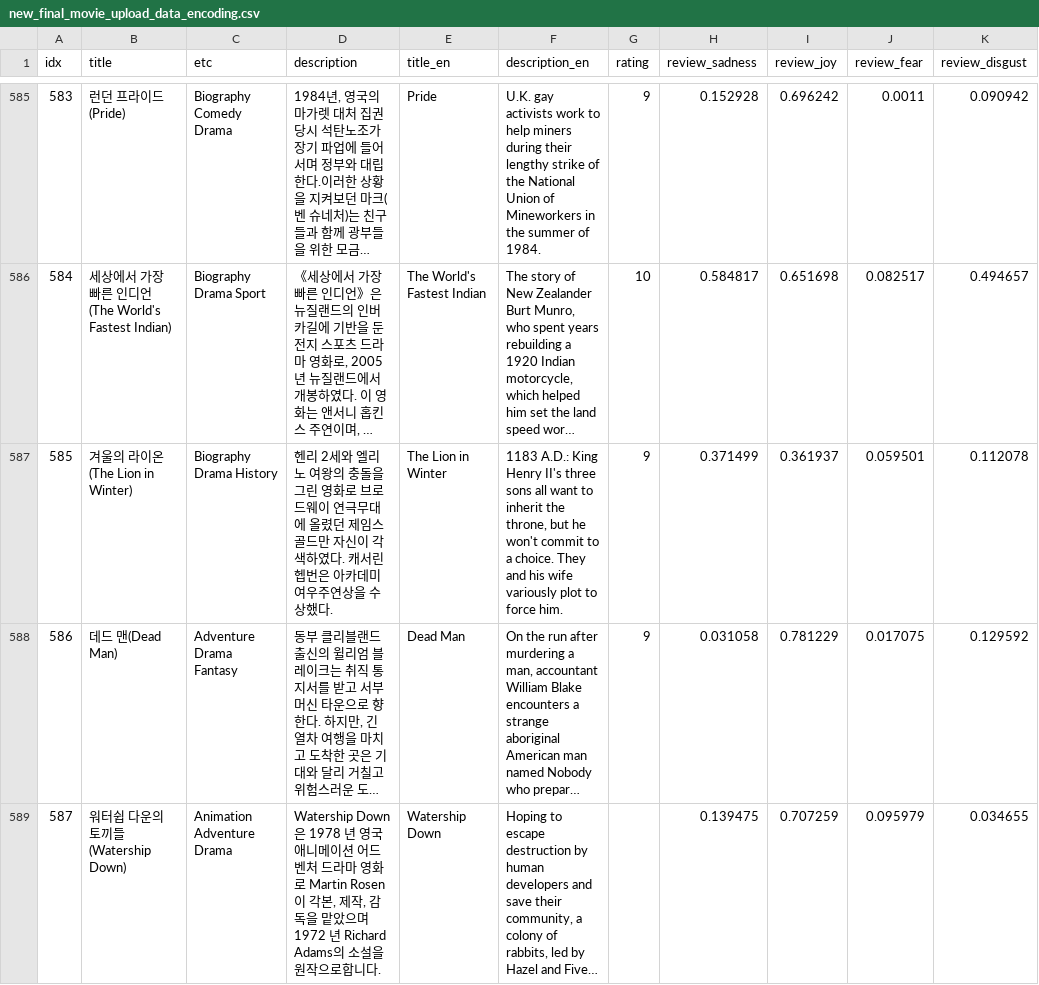
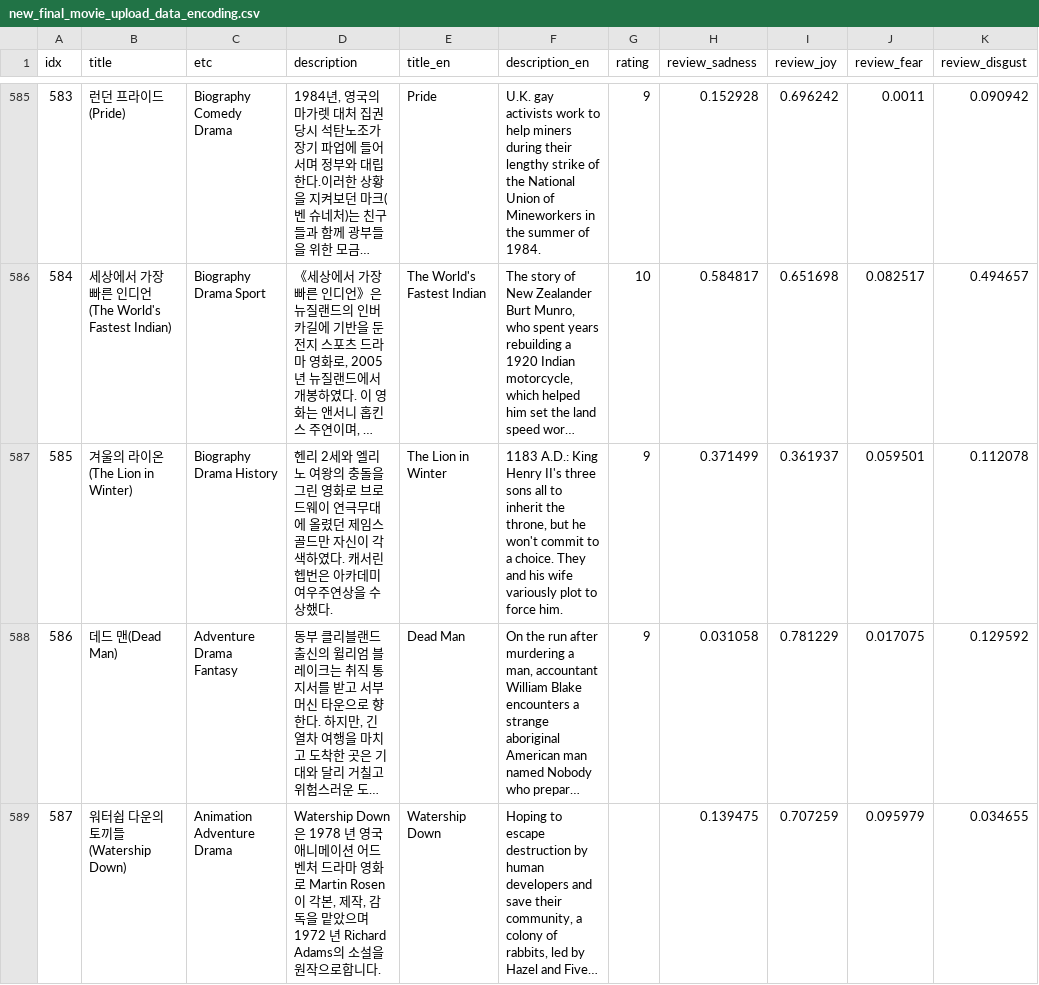
Before and after one commit to hyeyoungSW/Capstone_RecommendationEngine, a CSV file: new_final_movie_upload_data_encoding.csv, drawn as a sheet; only a part is shown, gaps mark what is left out; long unchanged cells end in …; the diff covers the shown part only; the diff names each change by its address in the sheet, - before the commit and + after, or states it on an @@ line.

```diff
--- a/new_final_movie_upload_data_encoding.csv
+++ b/new_final_movie_upload_data_encoding.csv
-F587 (description_en): …sons all want to inherit…
+F587 (description_en): …sons all to inherit…
```
Also changed, not shown: 11 edited cells elsewhere in this file.
